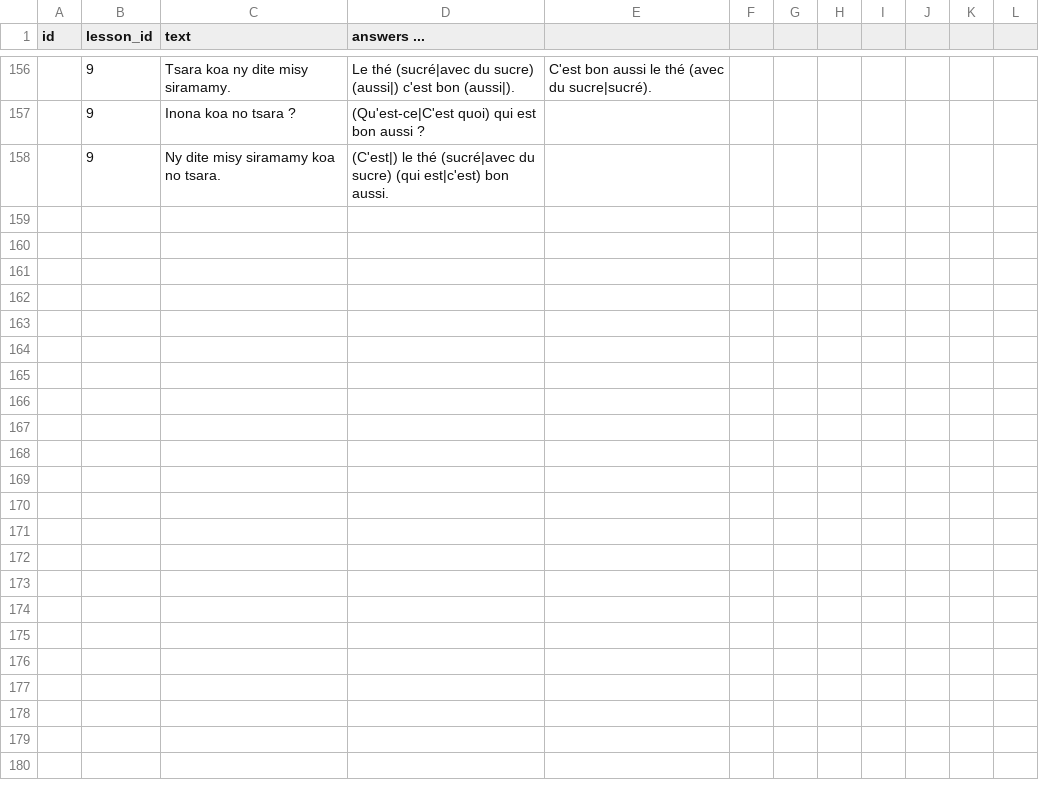
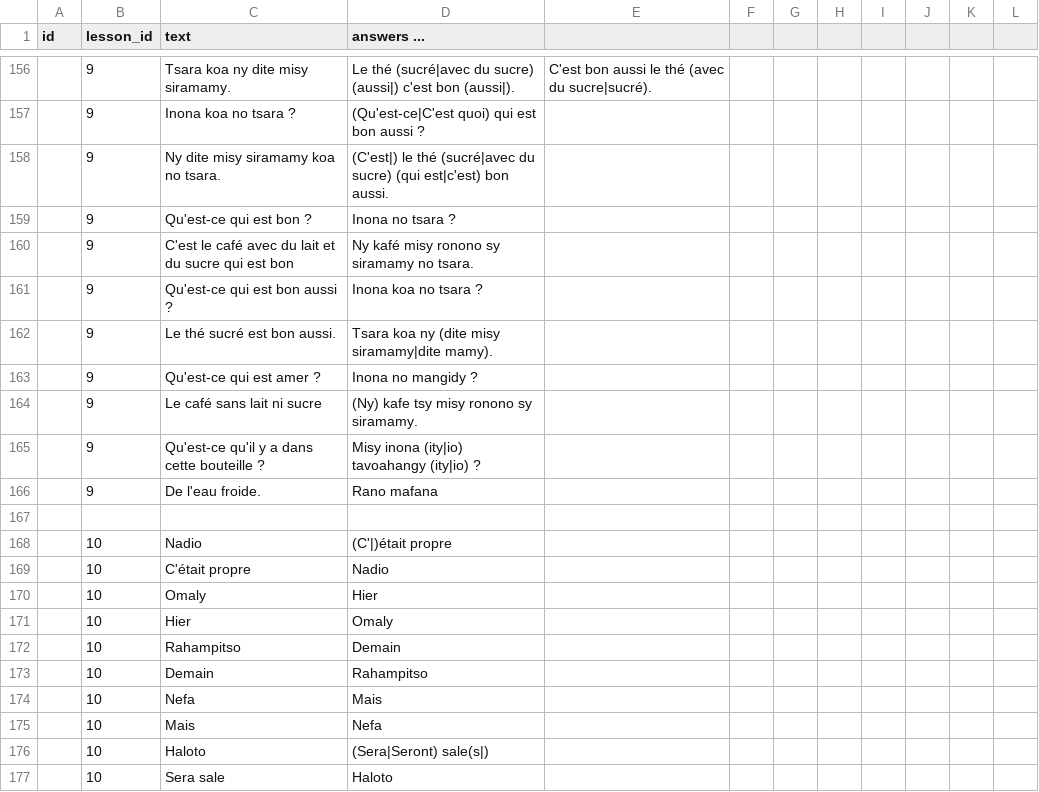
Before and after one commit to simonballuais/duolingros, a CSV file: fixture/exercise.csv, drawn as a sheet; only a part is shown, gaps mark what is left out; the diff covers the shown part only.

Commit message:
lesson 10 11

```diff
--- a/fixture/exercise.csv
+++ b/fixture/exercise.csv
@@ -158 +158,20 @@ id;lesson_id;text;answers ...
 ;9;Ny dite misy siramamy koa no tsara.;(C'est|) le thé (sucré|avec du sucre) (qui est|c'est) bon aussi.
+;9;Qu'est-ce qui est bon ?;Inona no tsara ?
+;9;C'est le café avec du lait et du sucre qui est bon;Ny kafé misy ronono sy siramamy no tsara.
+;9;Qu'est-ce qui est bon aussi ?;Inona koa no tsara ?
+;9;Le thé sucré est bon aussi.;Tsara koa ny (dite misy siramamy|dite mamy).
+;9;Qu'est-ce qui est amer ?;Inona no mangidy ?
+;9;Le café sans lait ni sucre;(Ny) kafe tsy misy ronono sy siramamy.
+;9;Qu'est-ce qu'il y a dans cette bouteille ?;Misy inona (ity|io) tavoahangy (ity|io) ?
+;9;De l'eau froide.;Rano mafana
+
+;10;Nadio;(C'|)était propre
+;10;C'était propre;Nadio
+;10;Omaly;Hier
+;10;Hier;Omaly
+;10;Rahampitso;Demain
+;10;Demain;Rahampitso
+;10;Nefa;Mais
+;10;Mais;Nefa
+;10;Haloto;(Sera|Seront) sale(s|)
+;10;Sera sale;Haloto
```
Also changed, not shown: 38 added rows elsewhere in this file, fixture/lesson.csv.
